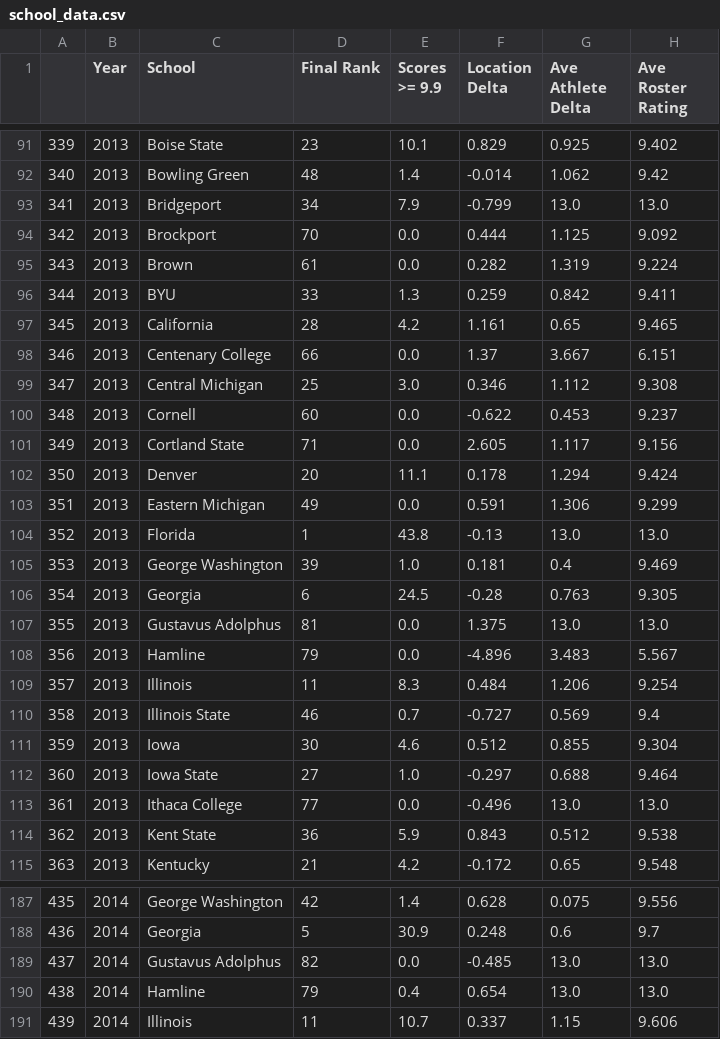
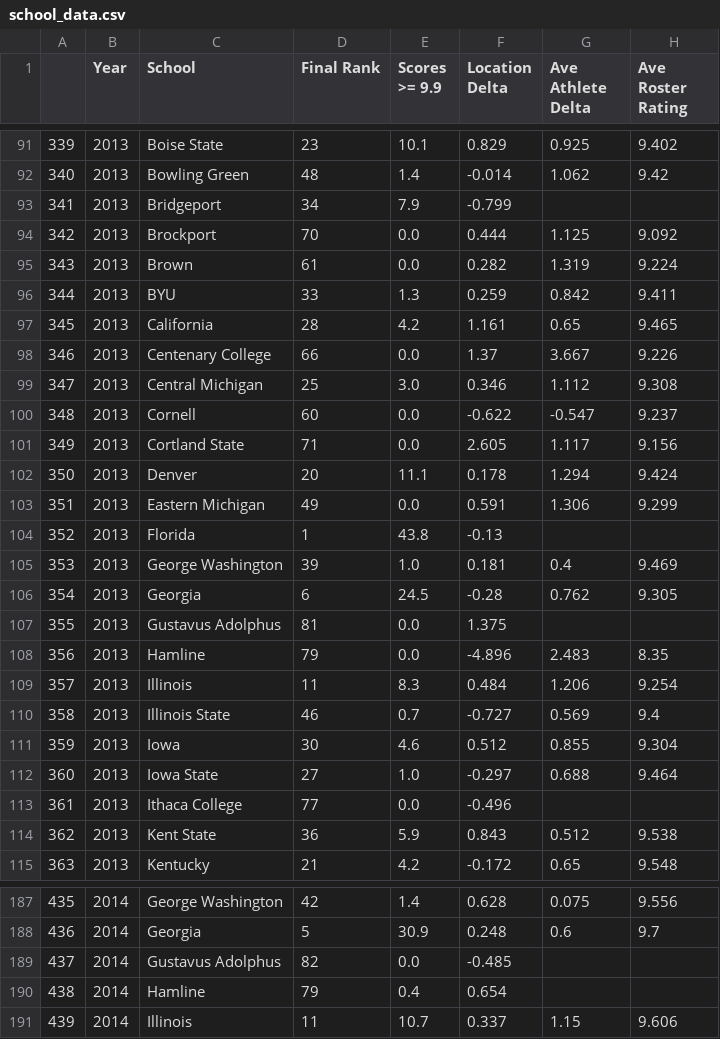
Before and after one commit to Mia-Neil/DataDeepDive, a CSV file: Leotard_Bonus/final/intermediate_data/school_data.csv, drawn as a sheet; only a part is shown, gaps mark what is left out; the diff covers the shown part only.

```diff
--- a/Leotard_Bonus/final/intermediate_data/school_data.csv
+++ b/Leotard_Bonus/final/intermediate_data/school_data.csv
@@ -92,3 +92,3 @@
 340,2013,Bowling Green,48,1.4,-0.014,1.062,9.42
-341,2013,Bridgeport,34,7.9,-0.799,13.0,13.0
+341,2013,Bridgeport,34,7.9,-0.799,,
 342,2013,Brockport,70,0.0,0.444,1.125,9.092
@@ -97,5 +97,5 @@
 345,2013,California,28,4.2,1.161,0.65,9.465
-346,2013,Centenary College,66,0.0,1.37,3.667,6.151
+346,2013,Centenary College,66,0.0,1.37,3.667,9.226
 347,2013,Central Michigan,25,3.0,0.346,1.112,9.308
-348,2013,Cornell,60,0.0,-0.622,0.453,9.237
+348,2013,Cornell,60,0.0,-0.622,-0.547,9.237
 349,2013,Cortland State,71,0.0,2.605,1.117,9.156
@@ -103,7 +103,7 @@
 351,2013,Eastern Michigan,49,0.0,0.591,1.306,9.299
-352,2013,Florida,1,43.8,-0.13,13.0,13.0
+352,2013,Florida,1,43.8,-0.13,,
 353,2013,George Washington,39,1.0,0.181,0.4,9.469
-354,2013,Georgia,6,24.5,-0.28,0.763,9.305
-355,2013,Gustavus Adolphus,81,0.0,1.375,13.0,13.0
-356,2013,Hamline,79,0.0,-4.896,3.483,5.567
+354,2013,Georgia,6,24.5,-0.28,0.762,9.305
+355,2013,Gustavus Adolphus,81,0.0,1.375,,
+356,2013,Hamline,79,0.0,-4.896,2.483,8.35
 357,2013,Illinois,11,8.3,0.484,1.206,9.254
@@ -112,3 +112,3 @@
 360,2013,Iowa State,27,1.0,-0.297,0.688,9.464
-361,2013,Ithaca College,77,0.0,-0.496,13.0,13.0
+361,2013,Ithaca College,77,0.0,-0.496,,
 362,2013,Kent State,36,5.9,0.843,0.512,9.538
@@ -188,4 +188,4 @@
 436,2014,Georgia,5,30.9,0.248,0.6,9.7
-437,2014,Gustavus Adolphus,82,0.0,-0.485,13.0,13.0
-438,2014,Hamline,79,0.4,0.654,13.0,13.0
+437,2014,Gustavus Adolphus,82,0.0,-0.485,,
+438,2014,Hamline,79,0.4,0.654,,
 439,2014,Illinois,11,10.7,0.337,1.15,9.606
```
Also changed, not shown: 116 edited cells elsewhere in this file, Leotard_Bonus/data/output/school_final_ranks.csv, 14 other files.
